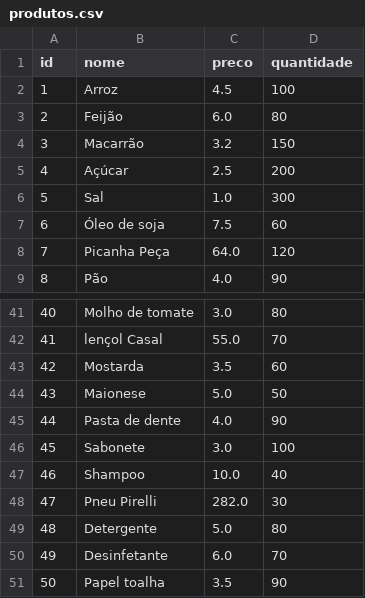
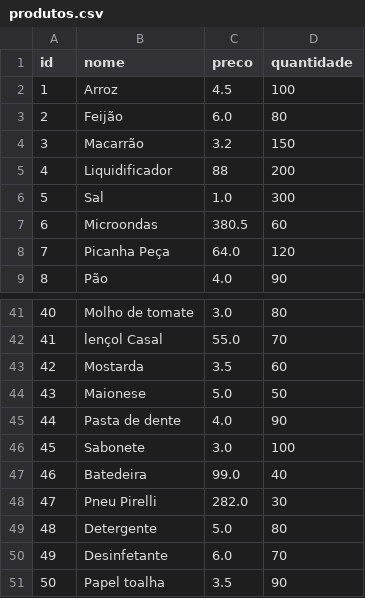
Before and after one commit to rodrigo1992-cmyk/Faculdade, a CSV file: Notebooks Trabalhos 2024H2/DR2_TP1/produtos.csv, drawn as a sheet; only a part is shown, gaps mark what is left out.

```diff
--- a/Notebooks Trabalhos 2024H2/DR2_TP1/produtos.csv
+++ b/Notebooks Trabalhos 2024H2/DR2_TP1/produtos.csv
@@ -4,5 +4,5 @@ id,nome,preco,quantidade
 3,Macarrão,3.2,150
-4,Açúcar,2.5,200
+4,Liquidificador,88,200
 5,Sal,1.0,300
-6,Óleo de soja,7.5,60
+6,Microondas,380.5,60
 7,Picanha Peça,64.0,120
@@ -46,3 +46,3 @@ id,nome,preco,quantidade
 45,Sabonete,3.0,100
-46,Shampoo,10.0,40
+46,Batedeira,99.0,40
 47,Pneu Pirelli,282.0,30
```
Also changed, not shown: 6 other files.
